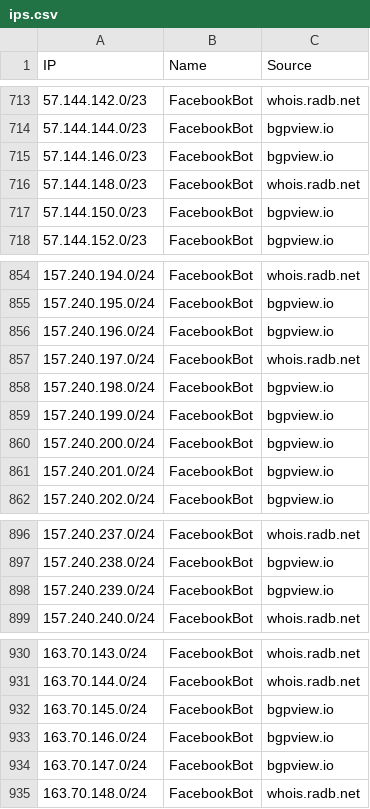
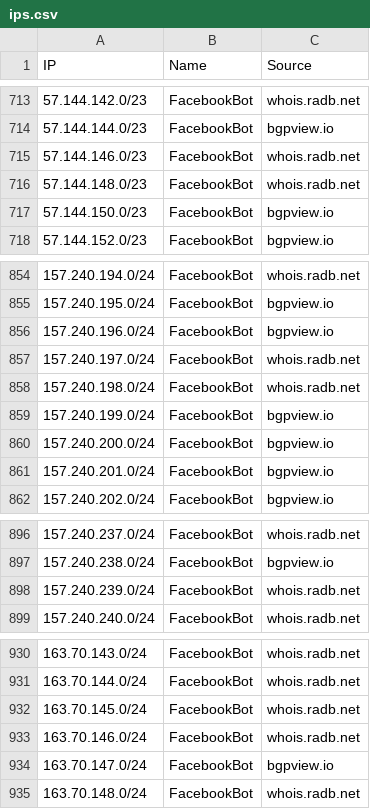
Before and after one commit to sefinek/known-bots-ip-whitelist, a CSV file: lists/facebookbot/ips.csv, drawn as a sheet; only a part is shown, gaps mark what is left out.

Commit message:
Auto-update IP lists (8 modified files) - Sat, 19 Jul 2025 04:00:39 GMT

```diff
--- a/lists/facebookbot/ips.csv
+++ b/lists/facebookbot/ips.csv
@@ -714,3 +714,3 @@ IP,Name,Source
 57.144.144.0/23,FacebookBot,bgpview.io
-57.144.146.0/23,FacebookBot,bgpview.io
+57.144.146.0/23,FacebookBot,whois.radb.net
 57.144.148.0/23,FacebookBot,whois.radb.net
@@ -857,3 +857,3 @@ IP,Name,Source
 157.240.197.0/24,FacebookBot,whois.radb.net
-157.240.198.0/24,FacebookBot,bgpview.io
+157.240.198.0/24,FacebookBot,whois.radb.net
 157.240.199.0/24,FacebookBot,bgpview.io
@@ -897,3 +897,3 @@ IP,Name,Source
 157.240.238.0/24,FacebookBot,bgpview.io
-157.240.239.0/24,FacebookBot,bgpview.io
+157.240.239.0/24,FacebookBot,whois.radb.net
 157.240.240.0/24,FacebookBot,whois.radb.net
@@ -931,4 +931,4 @@ IP,Name,Source
 163.70.144.0/24,FacebookBot,whois.radb.net
-163.70.145.0/24,FacebookBot,bgpview.io
-163.70.146.0/24,FacebookBot,bgpview.io
+163.70.145.0/24,FacebookBot,whois.radb.net
+163.70.146.0/24,FacebookBot,whois.radb.net
 163.70.147.0/24,FacebookBot,bgpview.io
```
Also changed, not shown: lists/all-safe-ips.csv, lists/webpagetestbot/ips.csv, 5 other files.
